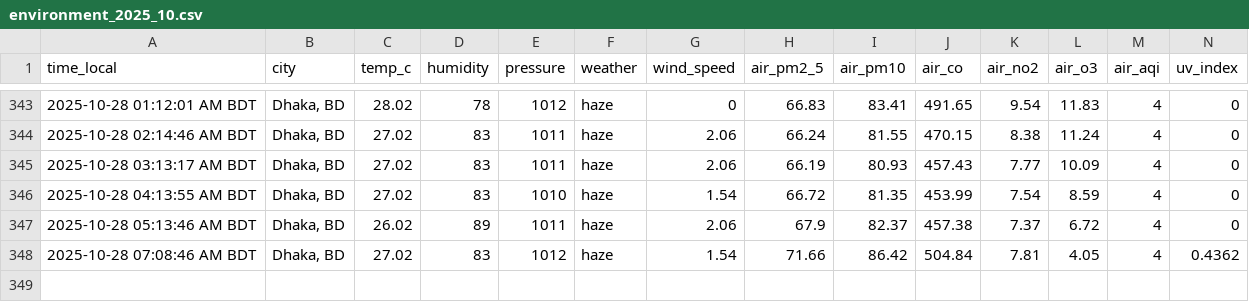
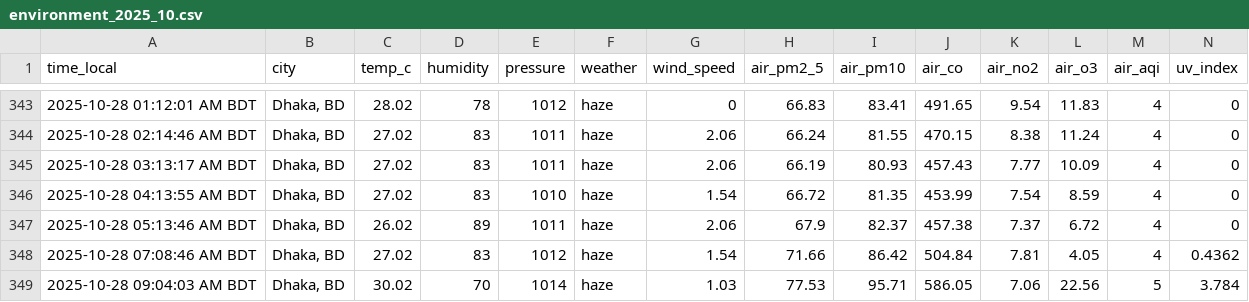
Before and after one commit to syedraihanali/dhaka-environment-logger, a CSV file: data/csv/environment_2025_10.csv, drawn as a sheet; only a part is shown, gaps mark what is left out.

Commit message:
Dhaka environment update: 2025-10-28 09:04 AM BDT

```diff
--- a/data/csv/environment_2025_10.csv
+++ b/data/csv/environment_2025_10.csv
@@ -348 +348,2 @@ time_local,city,temp_c,humidity,pressure,weather,wind_speed,air_pm2_5,air_pm10,a
 2025-10-28 07:08:46 AM BDT,"Dhaka, BD",27.02,83,1012,haze,1.54,71.66,86.42,504.84,7.81,4.05,4,0.4362
+2025-10-28 09:04:03 AM BDT,"Dhaka, BD",30.02,70,1014,haze,1.03,77.53,95.71,586.05,7.06,22.56,5,3.784
```
Also changed, not shown: 1 other file.
